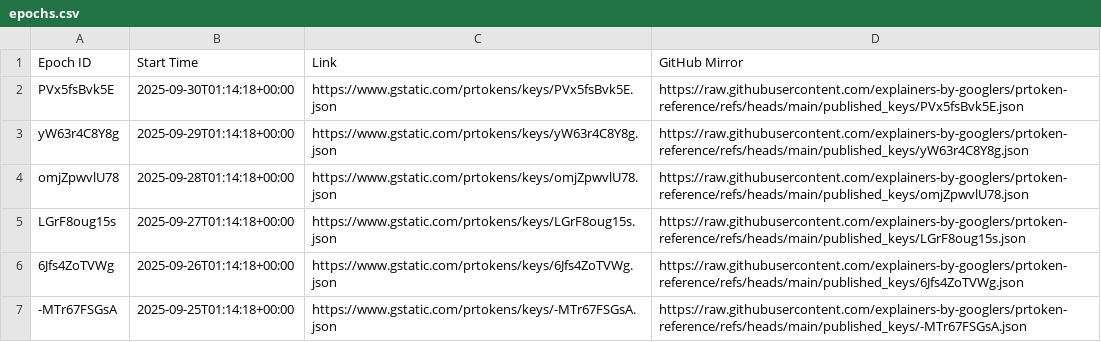
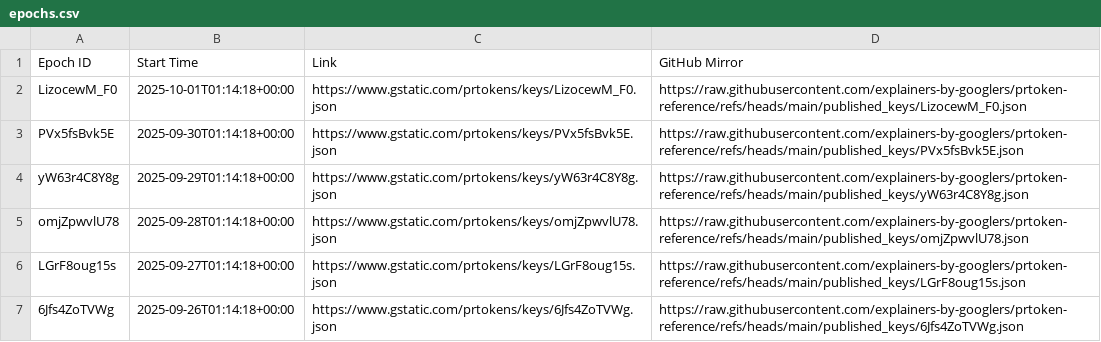
Before and after one commit to explainers-by-googlers/prtoken-reference, a CSV file: published_keys/epochs.csv, drawn as a sheet; only a part is shown; the shorter side is filled out with more unchanged rows.

Commit message:
Publish revealed keys for epoch LizocewM_F0
PiperOrigin-RevId: 814669185
Change-Id: I527e6ce65c09ae75c51ed297c81bbce4fbb633f8

```diff
--- a/published_keys/epochs.csv
+++ b/published_keys/epochs.csv
@@ -1,2 +1,3 @@
 Epoch ID,Start Time,Link,GitHub Mirror
+LizocewM_F0,2025-10-01T01:14:18+00:00,https://www.gstatic.com/prtokens/keys/LizocewM_F0.json, https://raw.githubusercontent.com/explainers-by-googlers/prtoken-reference/refs/heads/main/published_keys/LizocewM_F0.json
 PVx5fsBvk5E,2025-09-30T01:14:18+00:00,https://www.gstatic.com/prtokens/keys/PVx5fsBvk5E.json, https://raw.githubusercontent.com/explainers-by-googlers/prtoken-reference/refs/heads/main/published_keys/PVx5fsBvk5E.json
```
Also changed, not shown: 1 other file.
